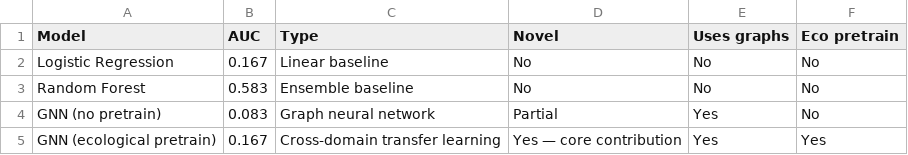
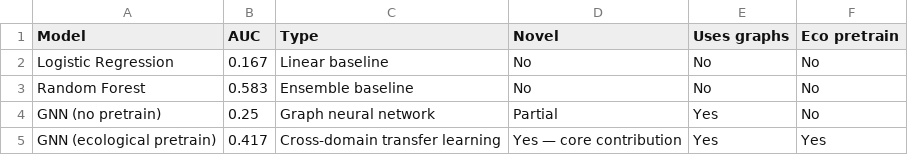
Before and after one commit to Abhiv1028/EcoEcon, a CSV file: data/processed/model_comparison.csv, drawn as a sheet.

```diff
--- a/data/processed/model_comparison.csv
+++ b/data/processed/model_comparison.csv
@@ -3,3 +3,3 @@ Logistic Regression,0.167,Linear baseline,No,No,No
 Random Forest,0.583,Ensemble baseline,No,No,No
-GNN (no pretrain),0.083,Graph neural network,Partial,Yes,No
-GNN (ecological pretrain),0.167,Cross-domain transfer learning,Yes — core contribution,Yes,Yes
+GNN (no pretrain),0.25,Graph neural network,Partial,Yes,No
+GNN (ecological pretrain),0.417,Cross-domain transfer learning,Yes — core contribution,Yes,Yes
```
Also changed, not shown: data/processed/master_with_gnn.csv, 5 other files.
